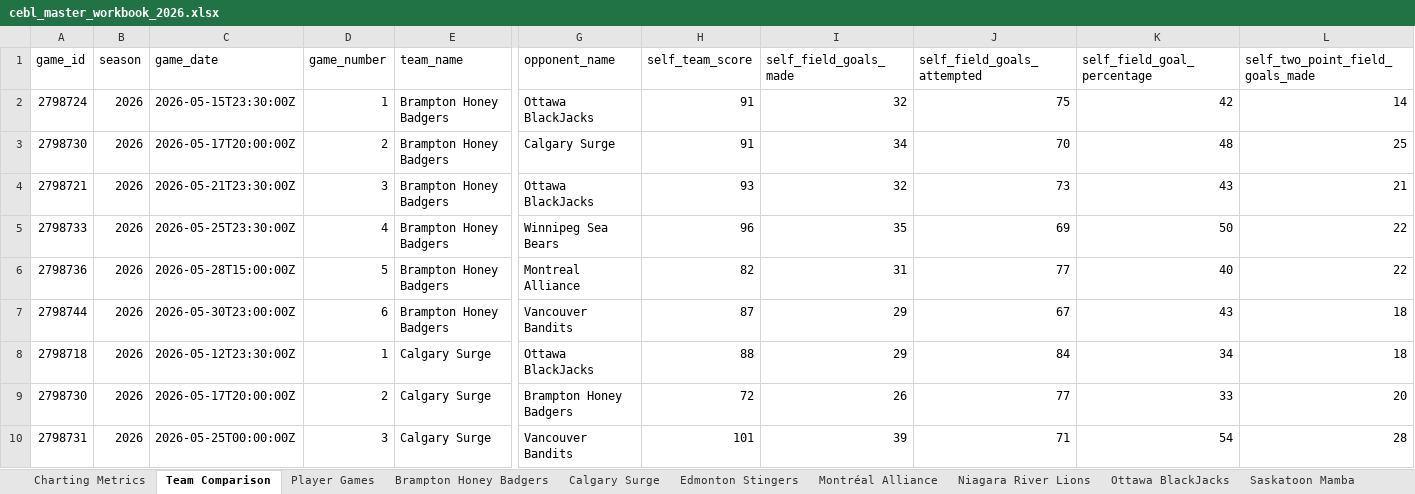
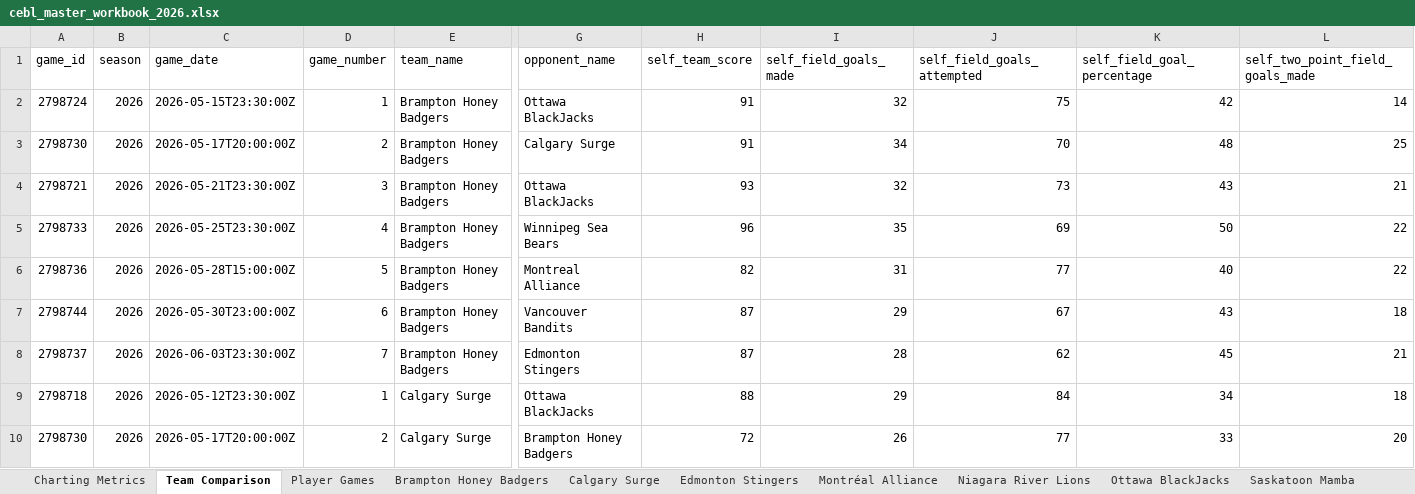
Before and after one commit to Ztillz/cebl-boxscore-tracker, an Excel workbook: data/exports/cebl_master_workbook_2026.xlsx, sheet Team Comparison, drawn as a sheet; only a part is shown, gaps mark what is left out; the shorter side is filled out with more unchanged rows; values as stored, in another font and other column widths than the file's, no borders; rows hold the shown columns only; the diff covers the shown part only; the diff names each change by its address in the sheet, - before the commit and + after, or states it on an @@ line.

```diff
--- a/data/exports/cebl_master_workbook_2026.xlsx (sheet Team Comparison)
+++ b/data/exports/cebl_master_workbook_2026.xlsx (sheet Team Comparison)
+row 8: 2798737 | 2026 | 2026-06-03T23:30:00Z | 7 | Brampton Honey Badgers | Edmonton Stingers | 87 | 28 | 62 | 45 | 21
```
Also changed, not shown: 3 added rows elsewhere in this sheet, sheet Player Games, sheet Charting Metrics, sheet Calgary Surge, sheet Edmonton Stingers, sheet Niagara River Lions, sheet Brampton Honey Badgers, 8 other files.
